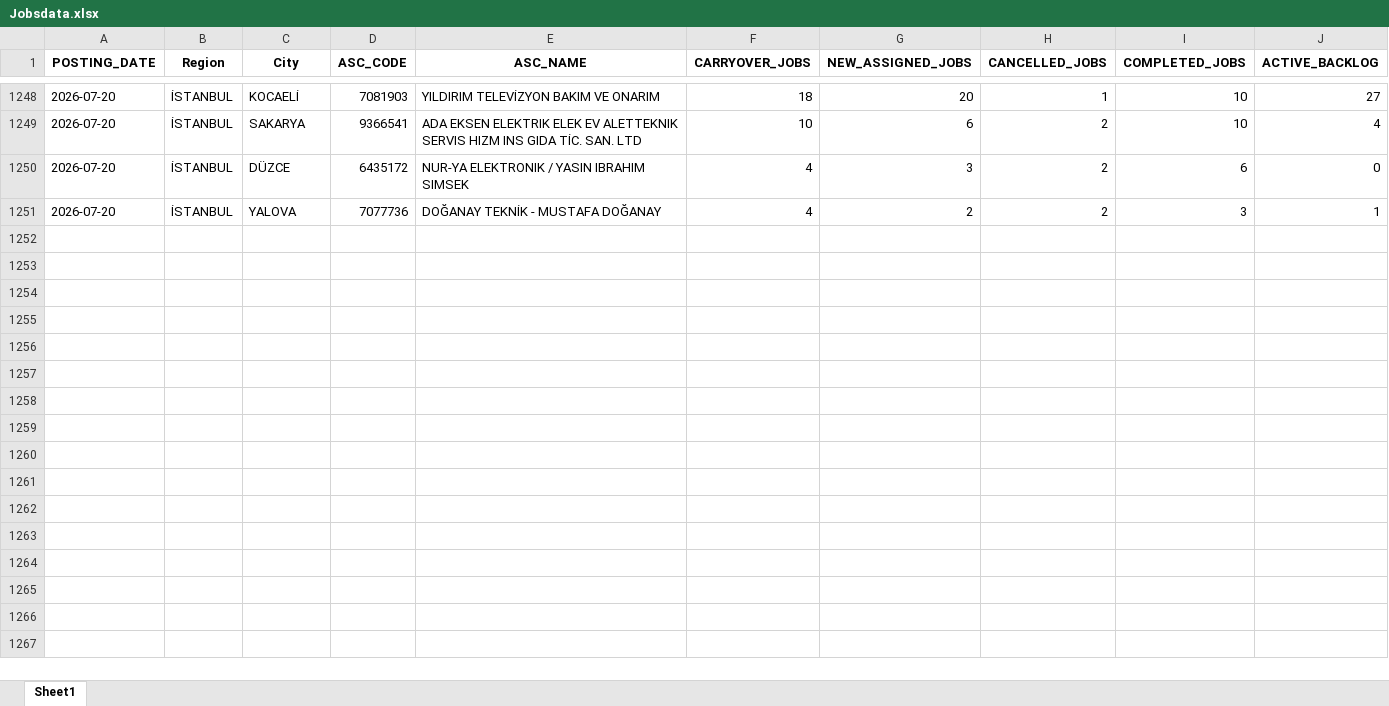
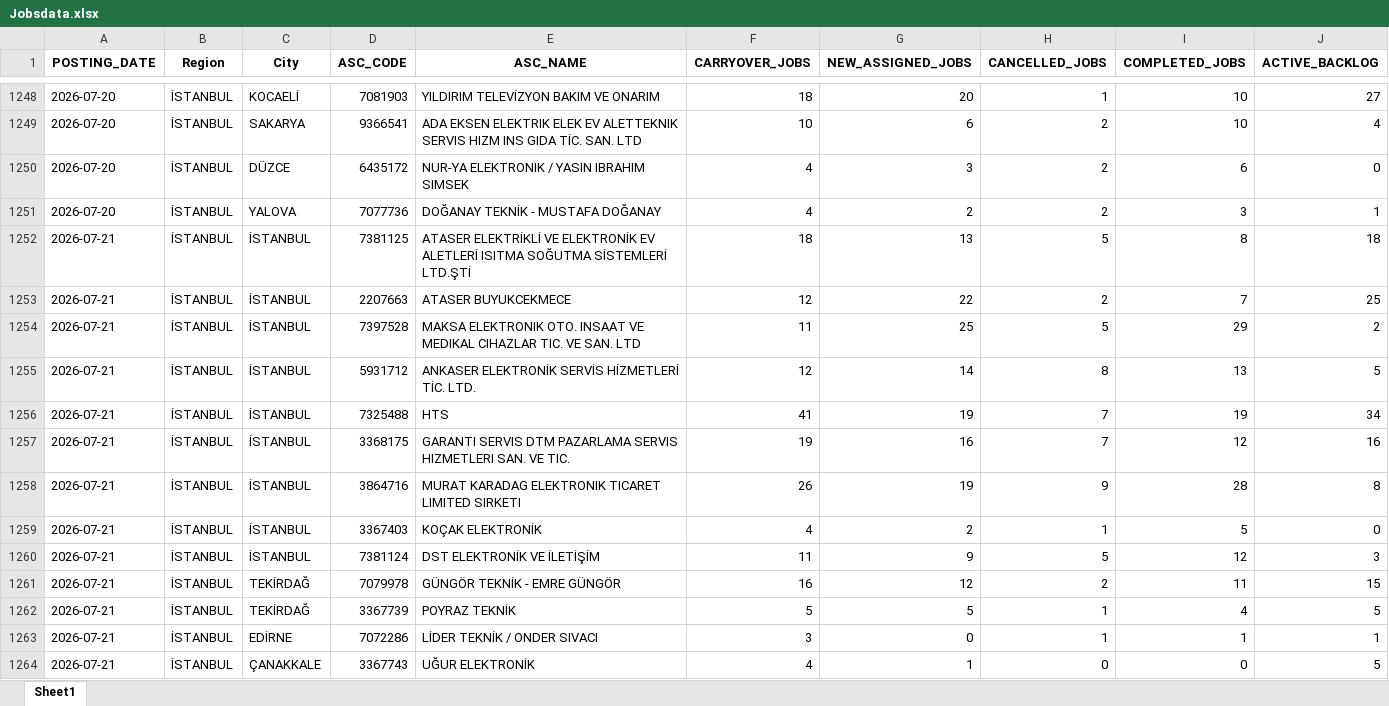
Before and after one commit to hakanakman34-creator/ac-prophet, an Excel workbook: Jobsdata.xlsx, sheet Sheet1, drawn as a sheet; only a part is shown, gaps mark what is left out; values as stored, in another font and other column widths than the file's, no borders; the diff covers the shown part only; the diff names each change by its address in the sheet, - before the commit and + after, or states it on an @@ line.

Commit message:
data 21

```diff
--- a/Jobsdata.xlsx (sheet Sheet1)
+++ b/Jobsdata.xlsx (sheet Sheet1)
+row 1252: 2026-07-21 | İSTANBUL | İSTANBUL | 7381125 | ATASER ELEKTRİKLİ VE ELEKTRONİK EV ALETLERİ ISITMA SOĞUTMA SİSTEMLERİ LTD.ŞTİ | 18 | 13 | 5 | 8 | 18
+row 1253: 2026-07-21 | İSTANBUL | İSTANBUL | 2207663 | ATASER BUYUKCEKMECE | 12 | 22 | 2 | 7 | 25
+row 1254: 2026-07-21 | İSTANBUL | İSTANBUL | 7397528 | MAKSA ELEKTRONIK OTO. INSAAT VE MEDIKAL CIHAZLAR TIC. VE SAN. LTD | 11 | 25 | 5 | 29 | 2
+row 1255: 2026-07-21 | İSTANBUL | İSTANBUL | 5931712 | ANKASER ELEKTRONİK SERVİS HİZMETLERİ TİC. LTD. | 12 | 14 | 8 | 13 | 5
+row 1256: 2026-07-21 | İSTANBUL | İSTANBUL | 7325488 | HTS | 41 | 19 | 7 | 19 | 34
+row 1257: 2026-07-21 | İSTANBUL | İSTANBUL | 3368175 | GARANTI SERVIS DTM PAZARLAMA SERVIS HIZMETLERI SAN. VE TIC. | 19 | 16 | 7 | 12 | 16
+row 1258: 2026-07-21 | İSTANBUL | İSTANBUL | 3864716 | MURAT KARADAG ELEKTRONIK TICARET LIMITED SIRKETI | 26 | 19 | 9 | 28 | 8
+row 1259: 2026-07-21 | İSTANBUL | İSTANBUL | 3367403 | KOÇAK ELEKTRONİK | 4 | 2 | 1 | 5 | 0
+row 1260: 2026-07-21 | İSTANBUL | İSTANBUL | 7381124 | DST ELEKTRONİK VE İLETİŞİM | 11 | 9 | 5 | 12 | 3
+row 1261: 2026-07-21 | İSTANBUL | TEKİRDAĞ | 7079978 | GÜNGÖR TEKNİK - EMRE GÜNGÖR | 16 | 12 | 2 | 11 | 15
+row 1262: 2026-07-21 | İSTANBUL | TEKİRDAĞ | 3367739 | POYRAZ TEKNİK | 5 | 5 | 1 | 4 | 5
+row 1263: 2026-07-21 | İSTANBUL | EDİRNE | 7072286 | LİDER TEKNİK / ONDER SIVACI | 3 | 0 | 1 | 1 | 1
+row 1264: 2026-07-21 | İSTANBUL | ÇANAKKALE | 3367743 | UĞUR ELEKTRONİK | 4 | 1 | 0 | 0 | 5
```
Also changed, not shown: 12 added rows elsewhere in this sheet, 1 other file.
